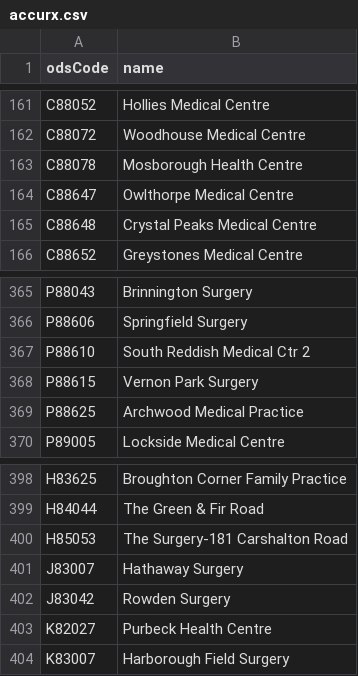
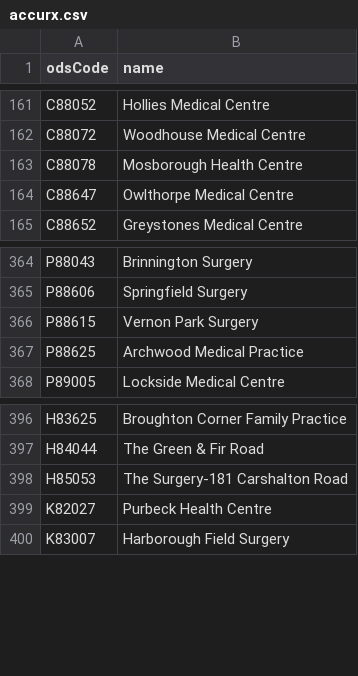
Before and after one commit to NHSDigital/nhs-app-api, a CSV file: sjr-config/utils/rulecreation/accurx.csv, drawn as a sheet; only a part is shown, gaps mark what is left out; removed rows and columns are numbered as before the commit, all else as after; the diff covers the shown part only; the diff names each change by its address in the sheet, - before the commit and + after, or states it on an @@ line.

```diff
--- a/sjr-config/utils/rulecreation/accurx.csv
+++ b/sjr-config/utils/rulecreation/accurx.csv
-row 165: C88648 | Crystal Peaks Medical Centre
-row 367: P88610 | South Reddish Medical Ctr 2
-row 401: J83007 | Hathaway Surgery
-row 402: J83042 | Rowden Surgery
```
Also changed, not shown: 38 added rows elsewhere in this file, 6 other files.
